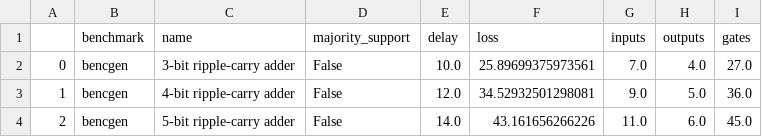
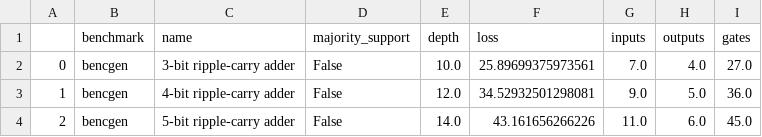
Before and after one commit to mtdsousa/landauer-benchmark, a CSV file: benchmarks.csv, drawn as a sheet; only a part is shown.

Commit message:
Replace 'delay' by 'depth'

```diff
--- a/benchmarks.csv
+++ b/benchmarks.csv
@@ -1,2 +1,2 @@
-,benchmark,name,majority_support,delay,loss,inputs,outputs,gates
+,benchmark,name,majority_support,depth,loss,inputs,outputs,gates
 0,bencgen,3-bit ripple-carry adder,False,10.0,25.89699375973561,7.0,4.0,27.0
```
Also changed, not shown: 1 other file.
